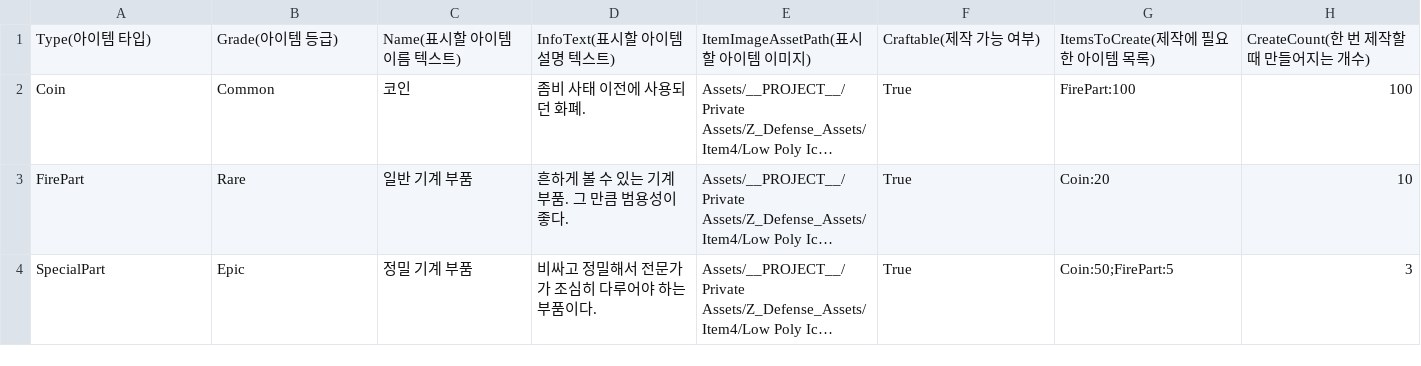
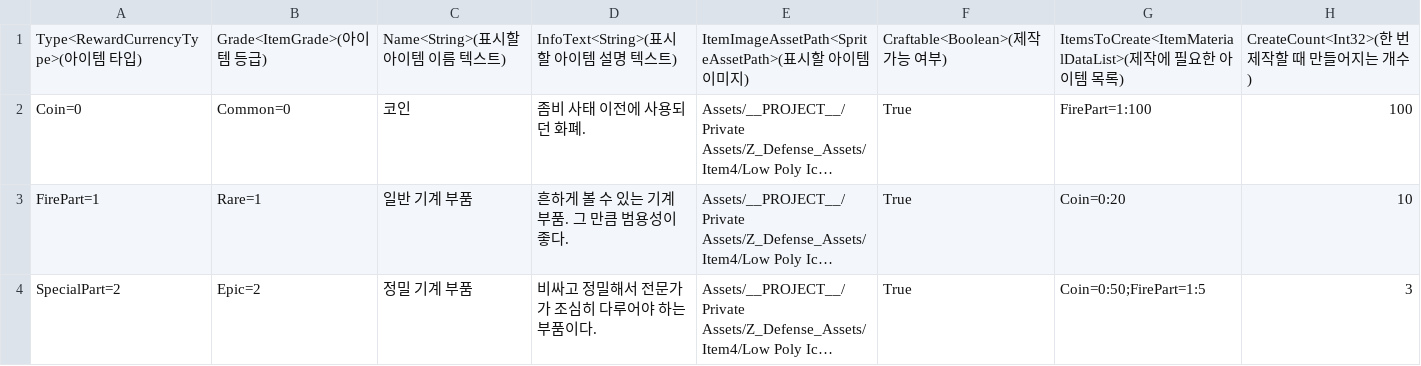
Before and after one commit to kyungil-meta12/CT02-Project_Z_Defense, a CSV file: Assets/__PROJECT__/Prefabs/InventorySystem/ItemData.csv, drawn as a sheet; long unchanged cells end in …; removed rows and columns are numbered as before the commit, all else as after; the diff names each change by its address in the sheet, - before the commit and + after, or states it on an @@ line.

```diff
--- a/Assets/__PROJECT__/Prefabs/InventorySystem/ItemData.csv
+++ b/Assets/__PROJECT__/Prefabs/InventorySystem/ItemData.csv
-row 1: Type(아이템 타입) | Grade(아이템 등급) | Name(표시할 아이템 이름 텍스트) | InfoText(표시할 아이템 설명 텍스트) | ItemImageAssetPath(표시할 아이템 이미지) | Craftable(제작 가능 여부) | ItemsToCreate(제작에 필요한 아이템 목록) | CreateCount(한 번 제작할 때 만들어지는 개수)
+row 1: Type<RewardCurrencyType>(아이템 타입) | Grade<ItemGrade>(아이템 등급) | Name<String>(표시할 아이템 이름 텍스트) | InfoText<String>(표시할 아이템 설명 텍스트) | ItemImageAssetPath<SpriteAssetPath>(표시할 아이템 이미지) | Craftable<Boolean>(제작 가능 여부) | ItemsToCreate<ItemMaterialDataList>(제작에 필요한 아이템 목록) | CreateCount<Int32>(한 번 제작할 때 만들어지는 개수)
-A2: Coin
+A2: Coin=0
-B2: Common
+B2: Common=0
-G2: FirePart:100
+G2: FirePart=1:100
-A3: FirePart
+A3: FirePart=1
-B3: Rare
+B3: Rare=1
-G3: Coin:20
+G3: Coin=0:20
-A4: SpecialPart
+A4: SpecialPart=2
-B4: Epic
+B4: Epic=2
-G4: Coin:50;FirePart:5
+G4: Coin=0:50;FirePart=1:5
```
Also changed, not shown: 1 other file.
